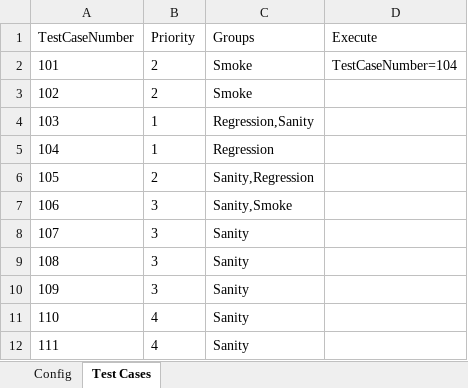
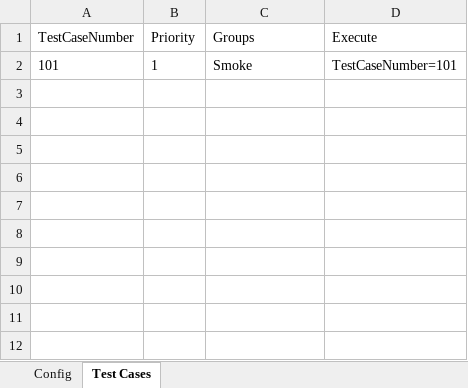
Before and after one commit to lucky0930/KLICCodelessFramework, an Excel workbook: resources/test_data/TestRunner_KLI.xlsx, sheet Test Cases, drawn as a sheet; values as stored, in another font and other column widths than the file's, no borders; the diff names each change by its address in the sheet, - before the commit and + after, or states it on an @@ line.

Commit message:
updated data

```diff
--- a/resources/test_data/TestRunner_KLI.xlsx (sheet Test Cases)
+++ b/resources/test_data/TestRunner_KLI.xlsx (sheet Test Cases)
-B2 (Priority): 2
+B2 (Priority): 1
-D2 (Execute): TestCaseNumber=104
+D2 (Execute): TestCaseNumber=101
-row 3: 102 | 2 | Smoke
-row 4: 103 | 1 | Regression,Sanity
-row 5: 104 | 1 | Regression
-row 6: 105 | 2 | Sanity,Regression
-row 7: 106 | 3 | Sanity,Smoke
-row 8: 107 | 3 | Sanity
-row 9: 108 | 3 | Sanity
-row 10: 109 | 3 | Sanity
-row 11: 110 | 4 | Sanity
-row 12: 111 | 4 | Sanity
```
Also changed, not shown: sheet Config, resources/test_data/TestData_KLI.xlsx.
